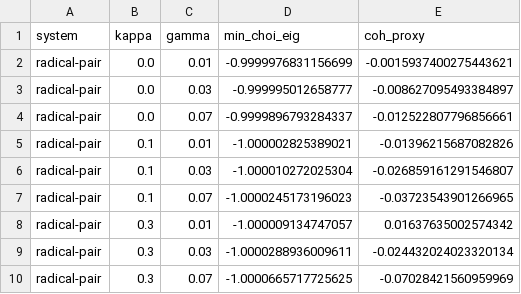
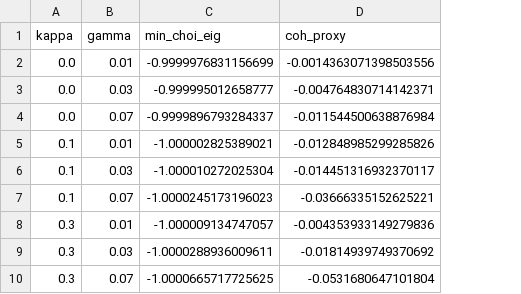
Before and after one commit to harsha-axqte/harsha-equation-notebook, a CSV file: harsha_results/radical_pair_scan.csv, drawn as a sheet; removed rows and columns are numbered as before the commit, all else as after; the diff names each change by its address in the sheet, - before the commit and + after, or states it on an @@ line.

```diff
--- a/harsha_results/radical_pair_scan.csv
+++ b/harsha_results/radical_pair_scan.csv
-column A (system), rows 2-10: all radical-pair
-D2 (coh_proxy): -0.0015937400275443621
+D2 (coh_proxy): -0.0014363071398503556
-D3 (coh_proxy): -0.008627095493384897
+D3 (coh_proxy): -0.004764830714142371
-D4 (coh_proxy): -0.012522807796856661
+D4 (coh_proxy): -0.011544500638876984
-D5 (coh_proxy): -0.01396215687082826
+D5 (coh_proxy): -0.012848985299285826
-D6 (coh_proxy): -0.026859161291546807
+D6 (coh_proxy): -0.014451316932370117
-D7 (coh_proxy): -0.03723543901266965
+D7 (coh_proxy): -0.03666335152625221
-D8 (coh_proxy): 0.01637635002574342
+D8 (coh_proxy): -0.004353933149279836
-D9 (coh_proxy): -0.024432024023320134
+D9 (coh_proxy): -0.01814939749370692
-D10 (coh_proxy): -0.07028421560959969
+D10 (coh_proxy): -0.0531680647101804
```
Also changed, not shown: harsha_results/two_site_scan.csv, 8 other files.
